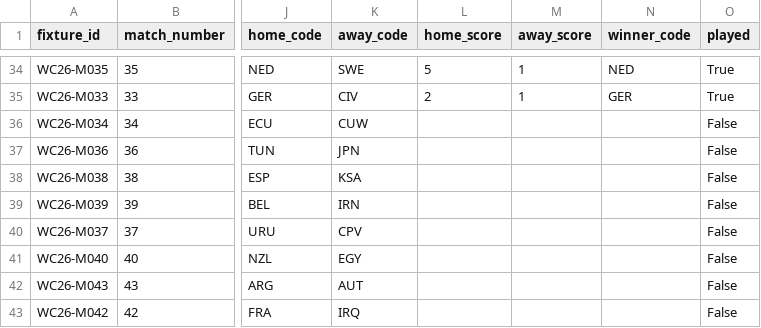
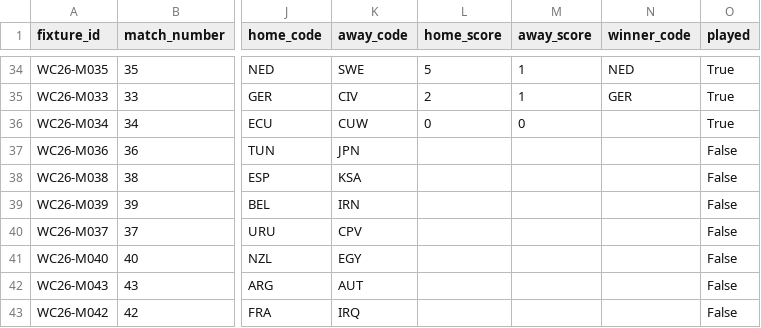
Before and after one commit to tj-chakravarthy/World-Cup-2026-Gap-Index, a CSV file: data/raw/fixtures_2026.csv, drawn as a sheet; only a part is shown, gaps mark what is left out; the diff names each change by its address in the sheet, - before the commit and + after, or states it on an @@ line.

Commit message:
data: live update 2026-06-21T02:46:03Z

```diff
--- a/data/raw/fixtures_2026.csv
+++ b/data/raw/fixtures_2026.csv
-L36 (home_score): (empty)
+L36 (home_score): 0
-M36 (away_score): (empty)
+M36 (away_score): 0
-O36 (played): False
+O36 (played): True
```
Also changed, not shown: 13 other files.
